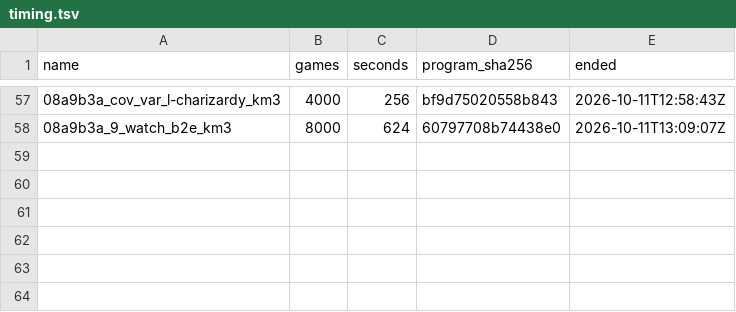
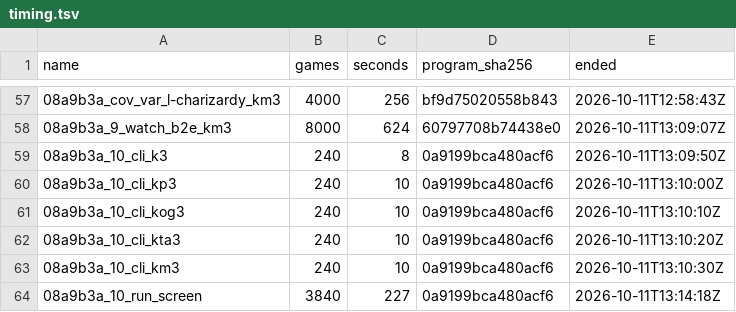
Before and after one commit to dacz8976-creator/PocketDeckSim, a TSV file: rl/results/engine_switch_rules2_2026-10/timing.tsv, drawn as a sheet; only a part is shown, gaps mark what is left out; the diff names each change by its address in the sheet, - before the commit and + after, or states it on an @@ line.

```diff
--- a/rl/results/engine_switch_rules2_2026-10/timing.tsv
+++ b/rl/results/engine_switch_rules2_2026-10/timing.tsv
+row 59: 08a9b3a_10_cli_k3 | 240 | 8 | 0a9199bca480acf6 | 2026-10-11T13:09:50Z
+row 60: 08a9b3a_10_cli_kp3 | 240 | 10 | 0a9199bca480acf6 | 2026-10-11T13:10:00Z
+row 61: 08a9b3a_10_cli_kog3 | 240 | 10 | 0a9199bca480acf6 | 2026-10-11T13:10:10Z
+row 62: 08a9b3a_10_cli_kta3 | 240 | 10 | 0a9199bca480acf6 | 2026-10-11T13:10:20Z
+row 63: 08a9b3a_10_cli_km3 | 240 | 10 | 0a9199bca480acf6 | 2026-10-11T13:10:30Z
+row 64: 08a9b3a_10_run_screen | 3840 | 227 | 0a9199bca480acf6 | 2026-10-11T13:14:18Z
```
Also changed, not shown: 20 other files.
